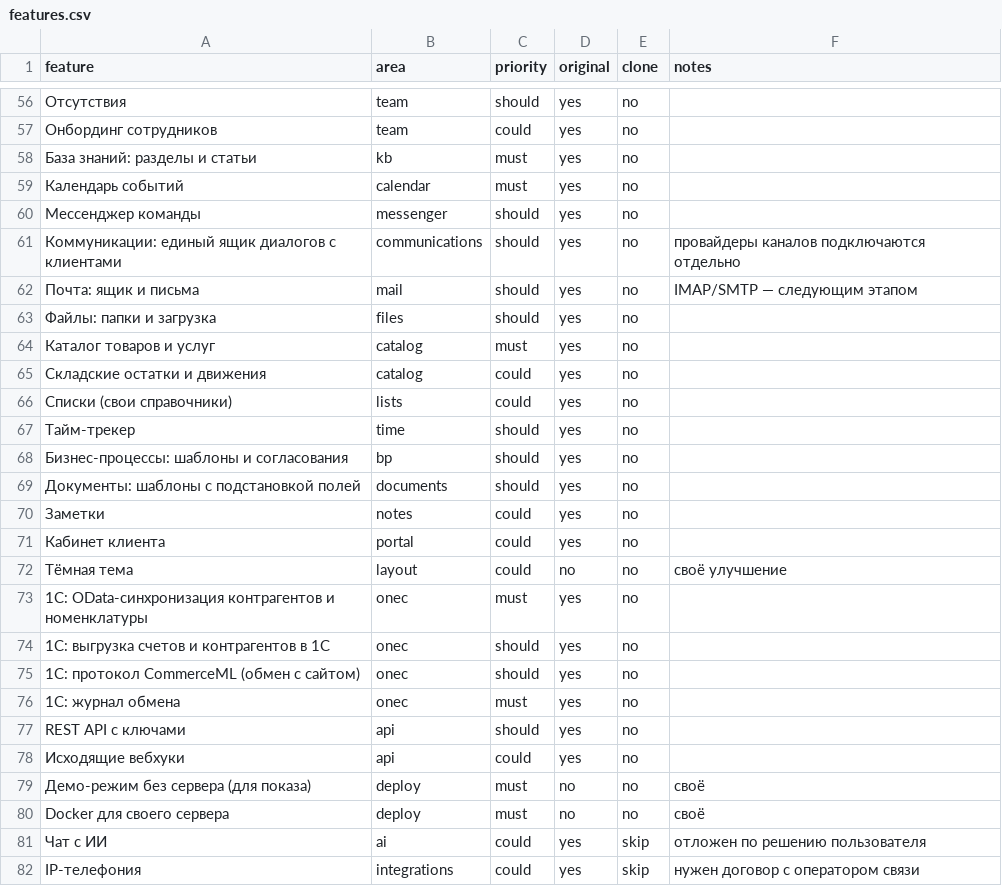
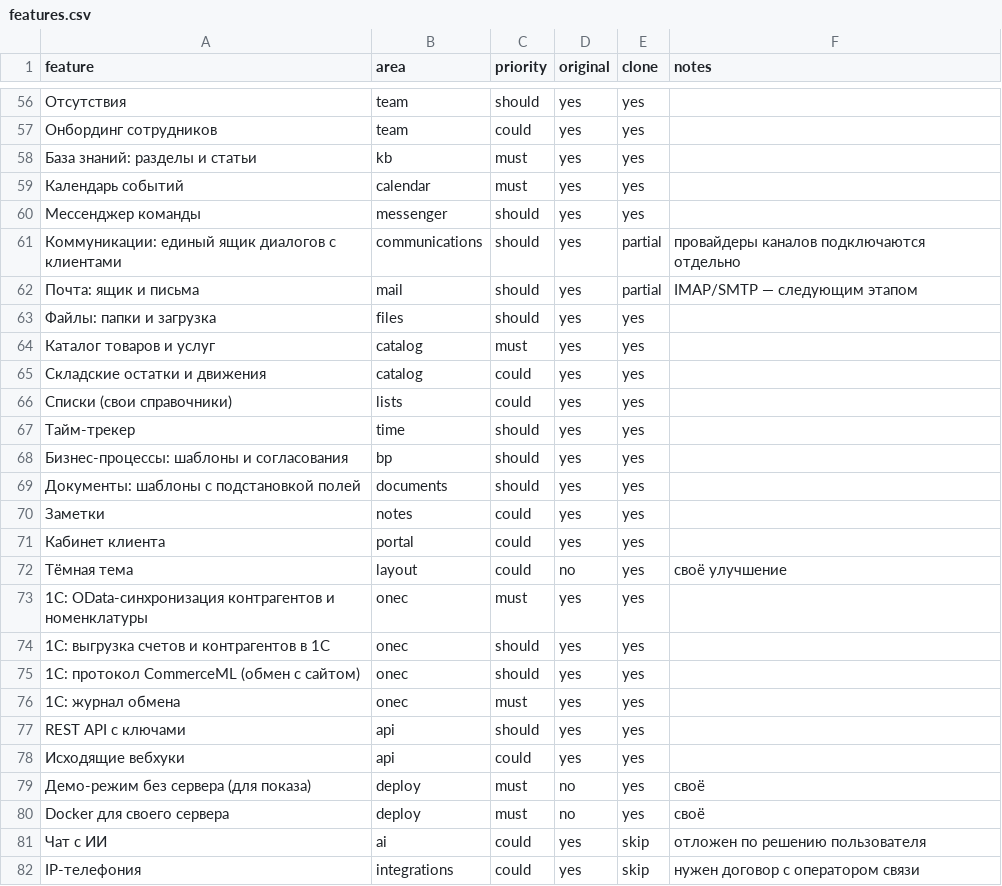
Before and after one commit to Babajusik/vela-crm, a CSV file: replica/features.csv, drawn as a sheet; only a part is shown, gaps mark what is left out; the diff covers the shown part only; the diff names each change by its address in the sheet, - before the commit and + after, or states it on an @@ line.

```diff
--- a/replica/features.csv
+++ b/replica/features.csv
-E56:E60 (clone): no
+E56:E60 (clone): yes
-E61:E62 (clone): no
+E61:E62 (clone): partial
-E63:E80 (clone): no
+E63:E80 (clone): yes
```
Also changed, not shown: 54 edited cells elsewhere in this file.
